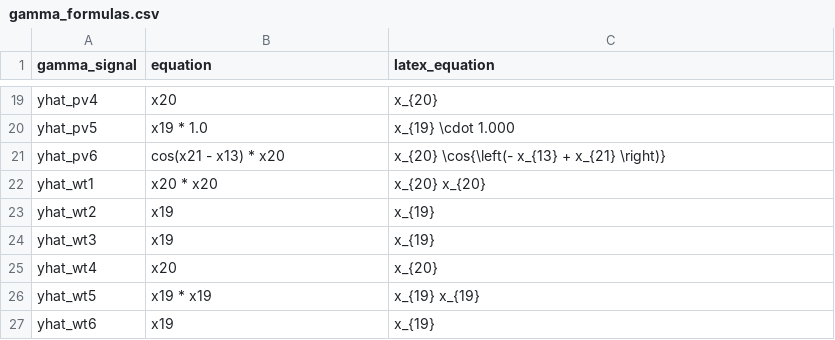
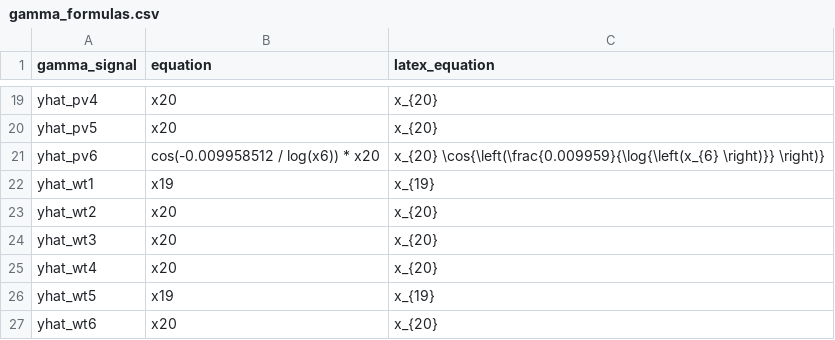
Before and after one commit to dcldyhb/XAI_for_Microgrid_Optimization, a CSV file: PySR_gamma/output_vector/gamma_formulas.csv, drawn as a sheet; only a part is shown, gaps mark what is left out; the diff covers the shown part only; the diff names each change by its address in the sheet, - before the commit and + after, or states it on an @@ line.

```diff
--- a/PySR_gamma/output_vector/gamma_formulas.csv
+++ b/PySR_gamma/output_vector/gamma_formulas.csv
-B20 (equation): x19 * 1.0
+B20 (equation): x20
-C20 (latex_equation): x_{19} \cdot 1.000
+C20 (latex_equation): x_{20}
-B21 (equation): cos(x21 - x13) * x20
+B21 (equation): cos(-0.009958512 / log(x6)) * x20
-C21 (latex_equation): x_{20} \cos{\left(- x_{13} + x_{21} \right)}
+C21 (latex_equation): x_{20} \cos{\left(\frac{0.009959}{\log{\left(x_{6} \right)}} \right)}
-B22 (equation): x20 * x20
+B22 (equation): x19
-C22 (latex_equation): x_{20} x_{20}
+C22 (latex_equation): x_{19}
-B23:B24 (equation): x19
+B23:B24 (equation): x20
-C23:C24 (latex_equation): x_{19}
+C23:C24 (latex_equation): x_{20}
-B26 (equation): x19 * x19
+B26 (equation): x19
-C26 (latex_equation): x_{19} x_{19}
+C26 (latex_equation): x_{19}
-B27 (equation): x19
+B27 (equation): x20
-C27 (latex_equation): x_{19}
+C27 (latex_equation): x_{20}
```
Also changed, not shown: 32 edited cells elsewhere in this file.
